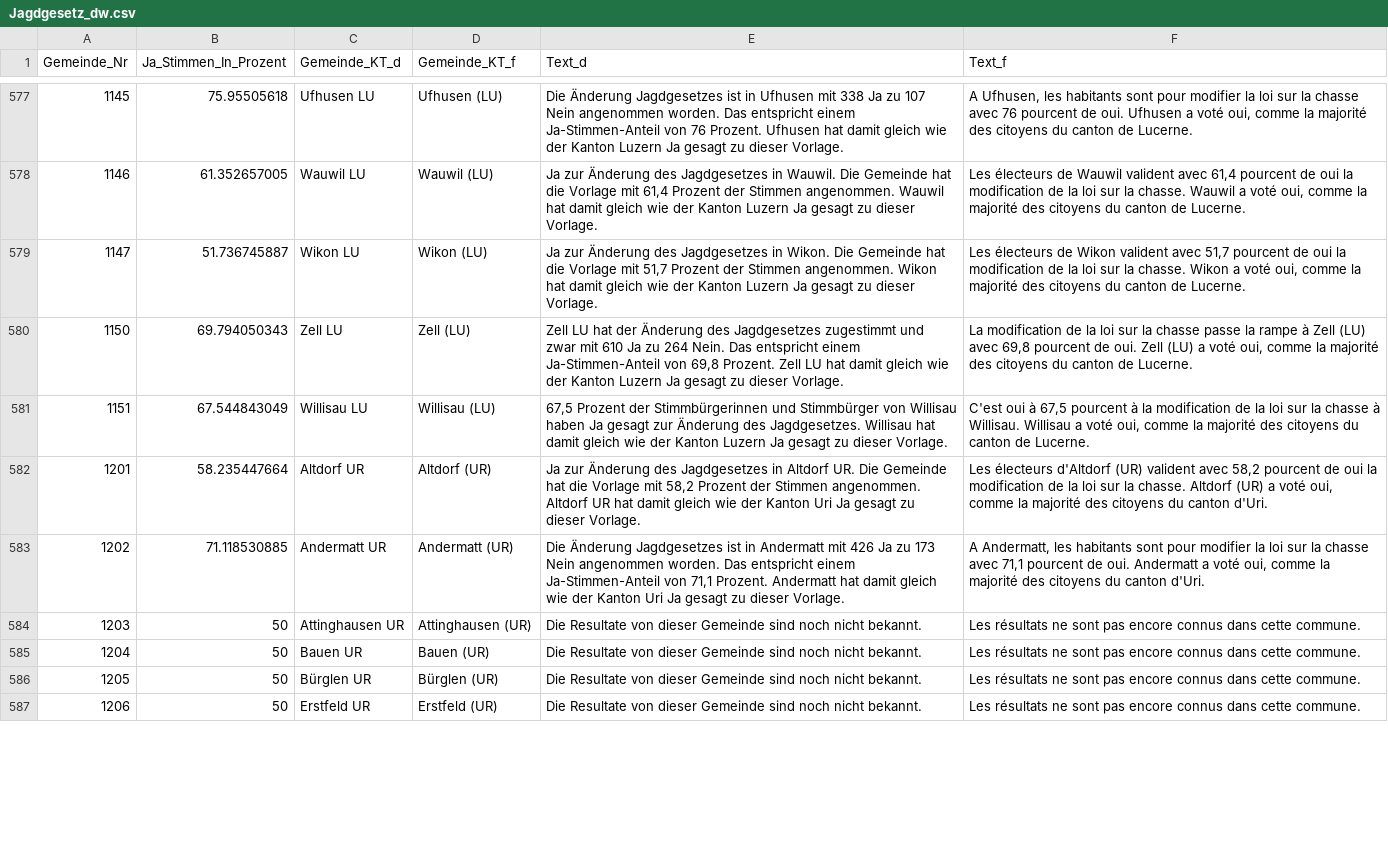
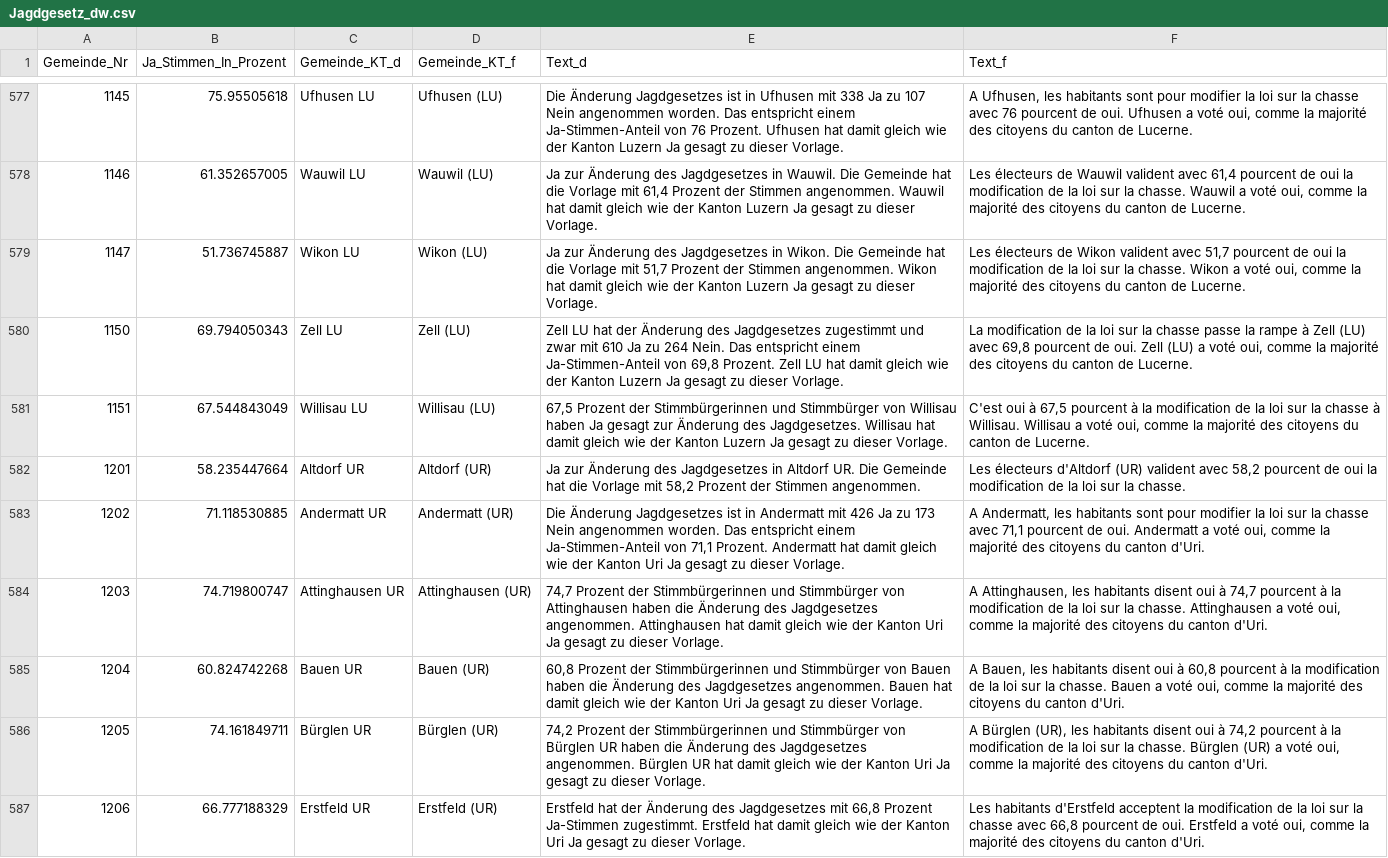
Before and after one commit to awp-finanznachrichten/lena, a CSV file: Output/Jagdgesetz_dw.csv, drawn as a sheet; only a part is shown, gaps mark what is left out; the diff covers the shown part only.

```diff
--- a/Output/Jagdgesetz_dw.csv
+++ b/Output/Jagdgesetz_dw.csv
@@ -581,7 +581,7 @@
 1151,67.544843049,"Willisau LU","Willisau (LU)","67,5 Prozent der Stimmbürgerinnen und Stimmbürger von Willisau haben Ja gesagt zur Änderung des Jagdgesetzes. Willisau hat damit gleich wie der Kanton Luzern Ja gesagt zu dieser Vorlage.","C'est oui à 67,5 pourcent à la modification de la loi sur la chasse à Willisau. Willisau a voté oui, comme la majorité des citoyens du canton de Lucerne."
-1201,58.235447664,"Altdorf UR","Altdorf (UR)","Ja zur Änderung des Jagdgesetzes in Altdorf UR. Die Gemeinde hat die Vorlage mit 58,2 Prozent der Stimmen angenommen. Altdorf UR hat damit gleich wie der Kanton Uri Ja gesagt zu dieser Vorlage.","Les électeurs d'Altdorf (UR) valident avec 58,2 pourcent de oui la modification de la loi sur la chasse. Altdorf (UR) a voté oui, comme la majorité des citoyens du canton d'Uri."
+1201,58.235447664,"Altdorf UR","Altdorf (UR)","Ja zur Änderung des Jagdgesetzes in Altdorf UR. Die Gemeinde hat die Vorlage mit 58,2 Prozent der Stimmen angenommen.","Les électeurs d'Altdorf (UR) valident avec 58,2 pourcent de oui la modification de la loi sur la chasse."
 1202,71.118530885,"Andermatt UR","Andermatt (UR)","Die Änderung Jagdgesetzes ist in Andermatt mit 426 Ja zu 173 Nein angenommen worden. Das entspricht einem Ja-Stimmen-Anteil von 71,1 Prozent. Andermatt hat damit gleich wie der Kanton Uri Ja gesagt zu dieser Vorlage.","A Andermatt, les habitants sont pour modifier la loi sur la chasse avec 71,1 pourcent de oui. Andermatt a voté oui, comme la majorité des citoyens du canton d'Uri."
-1203,50,"Attinghausen UR","Attinghausen (UR)","Die Resultate von dieser Gemeinde sind noch nicht bekannt.","Les résultats ne sont pas encore connus dans cette commune."
-1204,50,"Bauen UR","Bauen (UR)","Die Resultate von dieser Gemeinde sind noch nicht bekannt.","Les résultats ne sont pas encore connus dans cette commune."
-1205,50,"Bürglen UR","Bürglen (UR)","Die Resultate von dieser Gemeinde sind noch nicht bekannt.","Les résultats ne sont pas encore connus dans cette commune."
-1206,50,"Erstfeld UR","Erstfeld (UR)","Die Resultate von dieser Gemeinde sind noch nicht bekannt.","Les résultats ne sont pas encore connus dans cette commune."
+1203,74.719800747,"Attinghausen UR","Attinghausen (UR)","74,7 Prozent der Stimmbürgerinnen und Stimmbürger von Attinghausen haben die Änderung des Jagdgesetzes angenommen. Attinghausen hat damit gleich wie der Kanton Uri Ja gesagt zu dieser Vorlage.","A Attinghausen, les habitants disent oui à 74,7 pourcent à la modification de la loi sur la chasse. Attinghausen a voté oui, comme la majorité des citoyens du canton d'Uri."
+1204,60.824742268,"Bauen UR","Bauen (UR)","60,8 Prozent der Stimmbürgerinnen und Stimmbürger von Bauen haben die Änderung des Jagdgesetzes angenommen. Bauen hat damit gleich wie der Kanton Uri Ja gesagt zu dieser Vorlage.","A Bauen, les habitants disent oui à 60,8 pourcent à la modification de la loi sur la chasse. Bauen a voté oui, comme la majorité des citoyens du canton d'Uri."
+1205,74.161849711,"Bürglen UR","Bürglen (UR)","74,2 Prozent der Stimmbürgerinnen und Stimmbürger von Bürglen UR haben die Änderung des Jagdgesetzes angenommen. Bürglen UR hat damit gleich wie der Kanton Uri Ja gesagt zu dieser Vorlage.","A Bürglen (UR), les habitants disent oui à 74,2 pourcent à la modification de la loi sur la chasse. Bürglen (UR) a voté oui, comme la majorité des citoyens du canton d'Uri."
+1206,66.777188329,"Erstfeld UR","Erstfeld (UR)","Erstfeld hat der Änderung des Jagdgesetzes mit 66,8 Prozent Ja-Stimmen zugestimmt. Erstfeld hat damit gleich wie der Kanton Uri Ja gesagt zu dieser Vorlage.","Les habitants d'Erstfeld acceptent la modification de la loi sur la chasse avec 66,8 pourcent de oui. Erstfeld a voté oui, comme la majorité des citoyens du canton d'Uri."
```
Also changed, not shown: 45 edited cells elsewhere in this file, Output/Erwerbsersatz_dw.csv, 3 other files.
